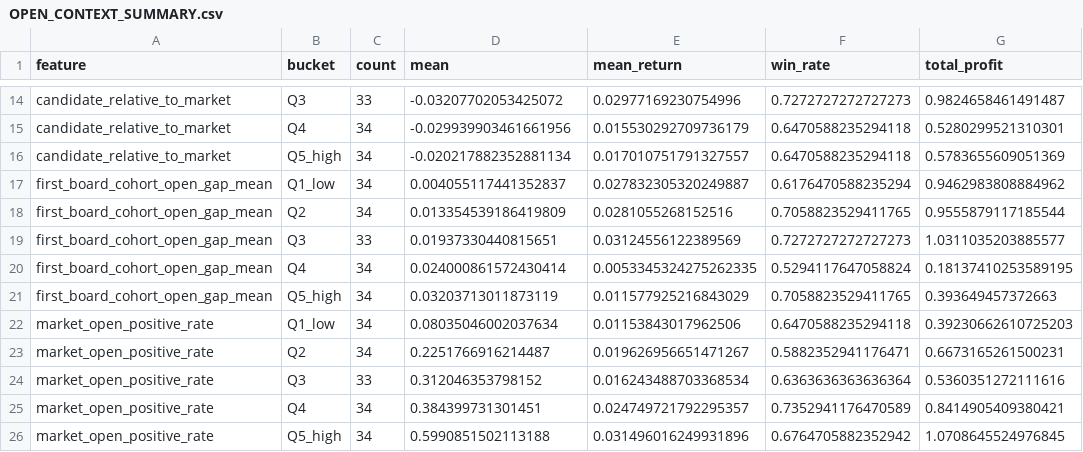
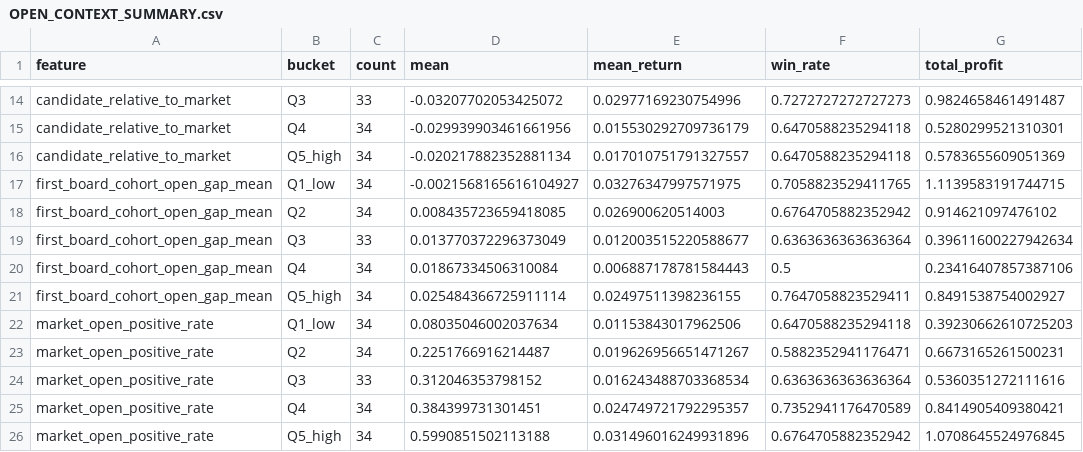
Before and after one commit to zhuyupek-crypto/emotion_gating, a CSV file: coordination/alpha/scorpion_emotion_structure_v1/OPEN_CONTEXT_SUMMARY.csv, drawn as a sheet; only a part is shown, gaps mark what is left out; the diff covers the shown part only.

```diff
--- a/coordination/alpha/scorpion_emotion_structure_v1/OPEN_CONTEXT_SUMMARY.csv
+++ b/coordination/alpha/scorpion_emotion_structure_v1/OPEN_CONTEXT_SUMMARY.csv
@@ -16,7 +16,7 @@ candidate_relative_to_market,Q4,34,-0.029939903461661956,0.015530292709736179,0.
 candidate_relative_to_market,Q5_high,34,-0.020217882352881134,0.017010751791327557,0.6470588235294118,0.5783655609051369
-first_board_cohort_open_gap_mean,Q1_low,34,0.004055117441352837,0.027832305320249887,0.6176470588235294,0.9462983808884962
-first_board_cohort_open_gap_mean,Q2,34,0.013354539186419809,0.0281055268152516,0.7058823529411765,0.9555879117185544
-first_board_cohort_open_gap_mean,Q3,33,0.01937330440815651,0.03124556122389569,0.7272727272727273,1.0311035203885577
-first_board_cohort_open_gap_mean,Q4,34,0.024000861572430414,0.0053345324275262335,0.5294117647058824,0.18137410253589195
-first_board_cohort_open_gap_mean,Q5_high,34,0.03203713011873119,0.011577925216843029,0.7058823529411765,0.393649457372663
+first_board_cohort_open_gap_mean,Q1_low,34,-0.0021568165616104927,0.03276347997571975,0.7058823529411765,1.1139583191744715
+first_board_cohort_open_gap_mean,Q2,34,0.008435723659418085,0.026900620514003,0.6764705882352942,0.914621097476102
+first_board_cohort_open_gap_mean,Q3,33,0.013770372296373049,0.012003515220588677,0.6363636363636364,0.39611600227942634
+first_board_cohort_open_gap_mean,Q4,34,0.01867334506310084,0.006887178781584443,0.5,0.23416407857387106
+first_board_cohort_open_gap_mean,Q5_high,34,0.025484366725911114,0.02497511398236155,0.7647058823529411,0.8491538754002927
 market_open_positive_rate,Q1_low,34,0.08035046002037634,0.01153843017962506,0.6470588235294118,0.39230662610725203
```
Also changed, not shown: 19 edited cells elsewhere in this file, coordination/alpha/scorpion_emotion_structure_v1/HYPOTHESIS_TEST_RESULTS.csv, coordination/alpha/scorpion_emotion_structure_v1/SECTOR_RESONANCE_SUMMARY.csv, 10 other files.
